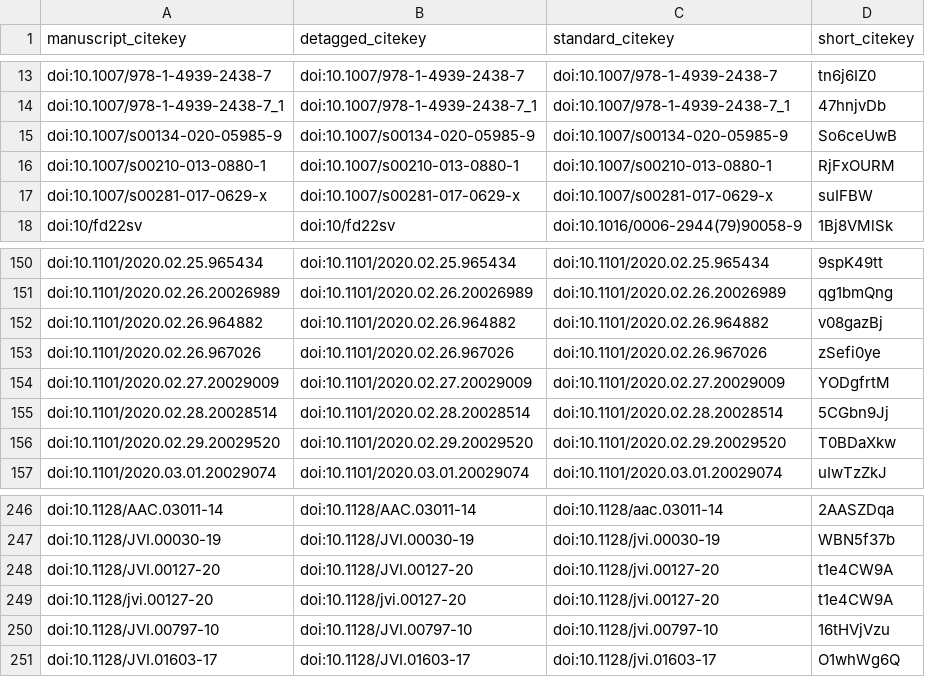
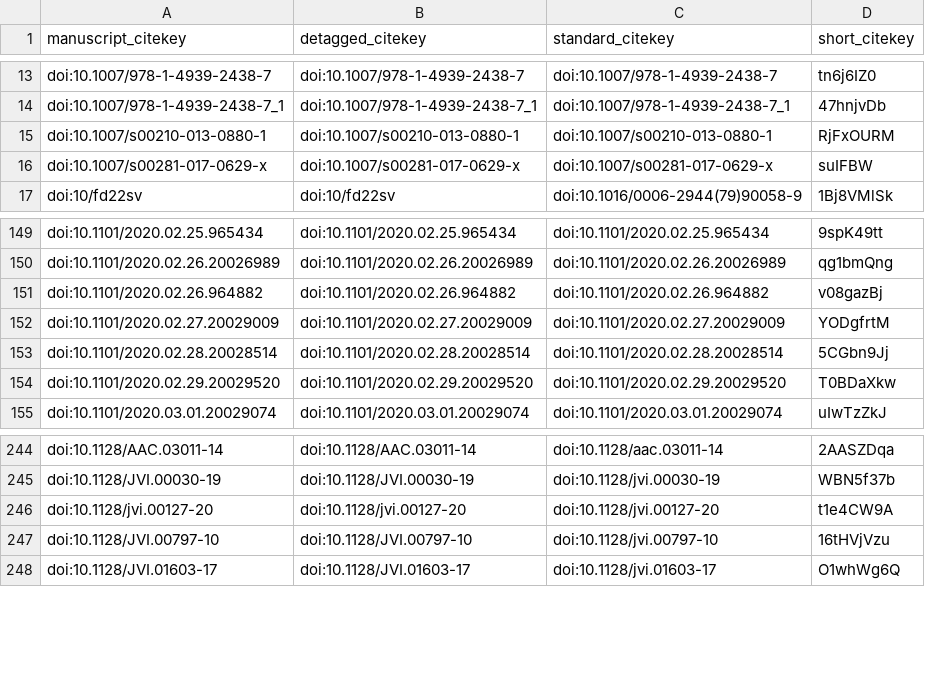
Before and after one commit to greenelab/covid19-review, a TSV file: citations.tsv, drawn as a sheet; only a part is shown, gaps mark what is left out; the diff names each change by its address in the sheet, - before the commit and + after, or states it on an @@ line.

```diff
--- a/citations.tsv
+++ b/citations.tsv
-row 15: doi:10.1007/s00134-020-05985-9 | doi:10.1007/s00134-020-05985-9 | doi:10.1007/s00134-020-05985-9 | So6ceUwB
-row 153: doi:10.1101/2020.02.26.967026 | doi:10.1101/2020.02.26.967026 | doi:10.1101/2020.02.26.967026 | zSefi0ye
-row 248: doi:10.1128/JVI.00127-20 | doi:10.1128/JVI.00127-20 | doi:10.1128/jvi.00127-20 | t1e4CW9A
```
Also changed, not shown: sources_cross_reference.tsv, 5 other files.
